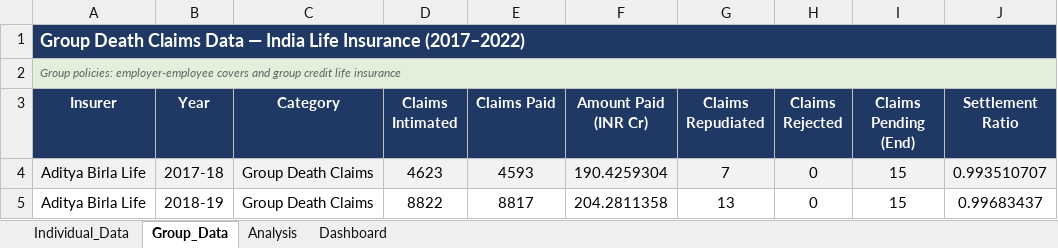
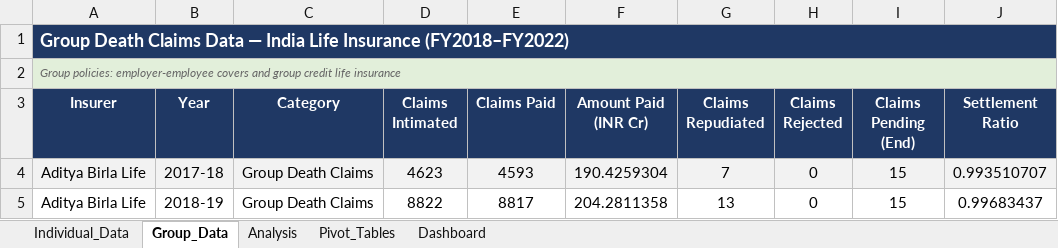
Before and after one commit to TrinhXuanMai/Life-Insurance-Claims-Dashboard, an Excel workbook: Life_Insurance_Claims_Dashboard.xlsx, sheet Group_Data, drawn as a sheet; only a part is shown; values as stored, in another font and other column widths than the file's, no borders; conditional formats not drawn; the diff names each change by its address in the sheet, - before the commit and + after, or states it on an @@ line.

```diff
--- a/Life_Insurance_Claims_Dashboard.xlsx (sheet Group_Data)
+++ b/Life_Insurance_Claims_Dashboard.xlsx (sheet Group_Data)
+sheet tab: Pivot_Tables
-A1 (Insurer): …Life Insurance (2017–2022)
+A1 (Insurer): …Life Insurance (FY2018–FY2022)
```
Also changed, not shown: sheet Dashboard, sheet Analysis, sheet Individual_Data, charts or pictures, 1 other file.
